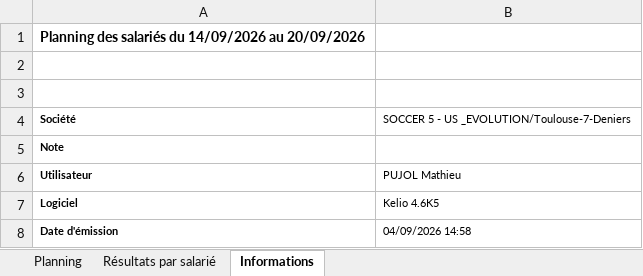
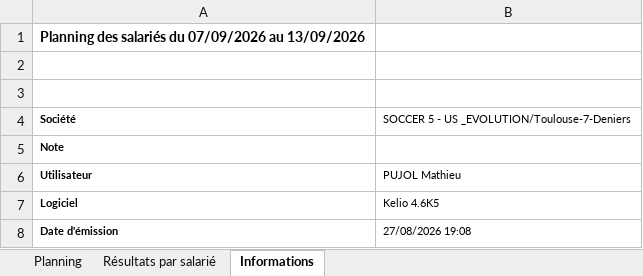
Before and after one commit to OhLaPey/planning-urbansoccer, an Excel workbook: Plannings 2026 S37.xlsx, sheet Informations, drawn as a sheet; values as stored, in another font and other column widths than the file's, no borders; charts and pictures not drawn; the diff names each change by its address in the sheet, - before the commit and + after, or states it on an @@ line.

```diff
--- a/Plannings 2026 S37.xlsx (sheet Informations)
+++ b/Plannings 2026 S37.xlsx (sheet Informations)
-A1: …salariés du 14/09/2026 au 20/09/2026
+A1: …salariés du 07/09/2026 au 13/09/2026
-B8: 04/09/2026 14:58
+B8: 27/08/2026 19:08
```
Also changed, not shown: sheet Planning, sheet Résultats par salarié, charts or pictures, 37 other files.
